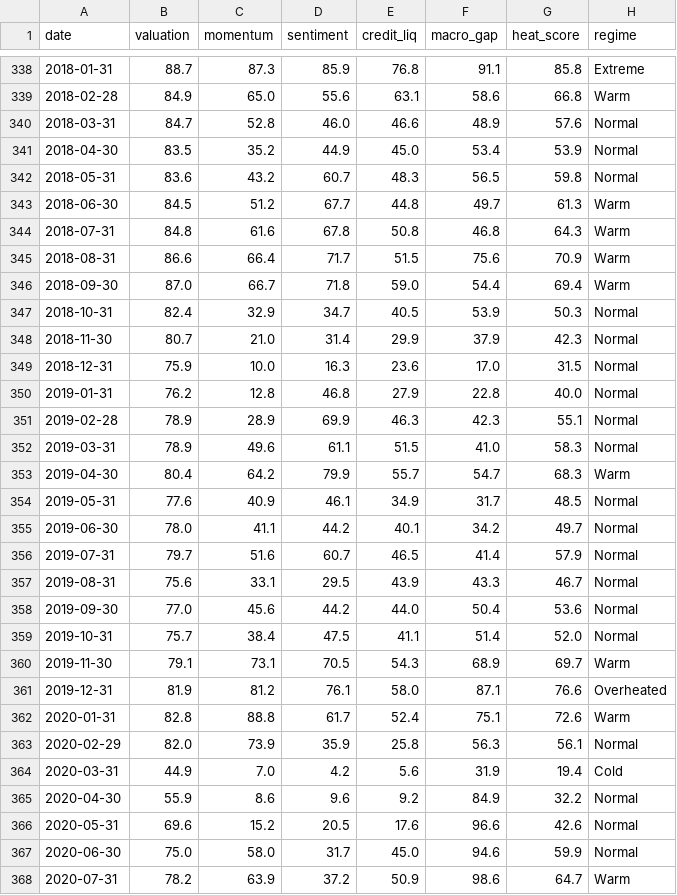
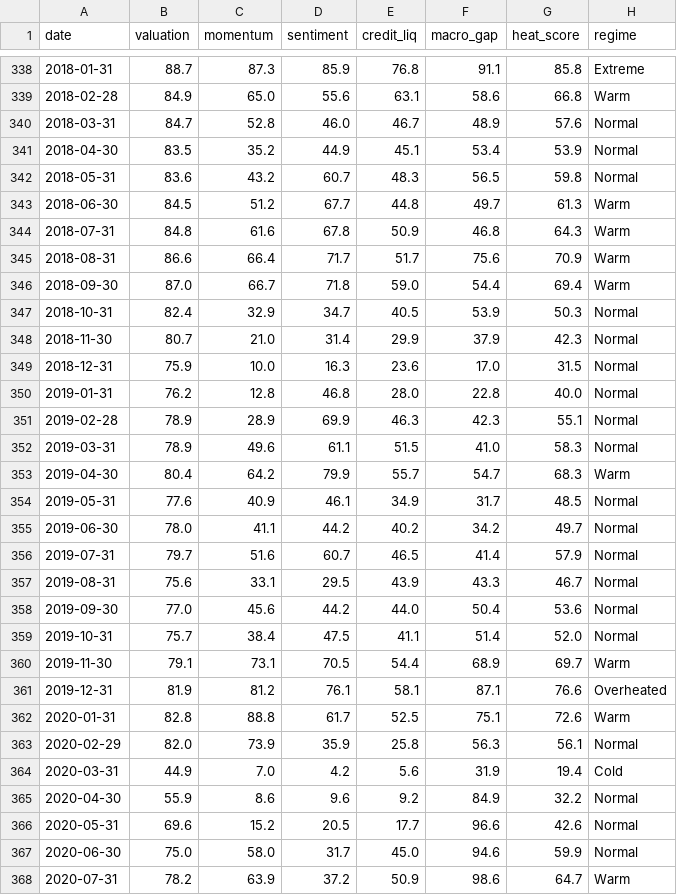
Before and after one commit to berset88/market-heat-fragility-score, a CSV file: data/heat_score_history.csv, drawn as a sheet; only a part is shown, gaps mark what is left out; the diff covers the shown part only.

```diff
--- a/data/heat_score_history.csv
+++ b/data/heat_score_history.csv
@@ -339,8 +339,8 @@ date,valuation,momentum,sentiment,credit_liq,macro_gap,heat_score,regime
 2018-02-28,84.9,65.0,55.6,63.1,58.6,66.8,Warm
-2018-03-31,84.7,52.8,46.0,46.6,48.9,57.6,Normal
-2018-04-30,83.5,35.2,44.9,45.0,53.4,53.9,Normal
+2018-03-31,84.7,52.8,46.0,46.7,48.9,57.6,Normal
+2018-04-30,83.5,35.2,44.9,45.1,53.4,53.9,Normal
 2018-05-31,83.6,43.2,60.7,48.3,56.5,59.8,Normal
 2018-06-30,84.5,51.2,67.7,44.8,49.7,61.3,Warm
-2018-07-31,84.8,61.6,67.8,50.8,46.8,64.3,Warm
-2018-08-31,86.6,66.4,71.7,51.5,75.6,70.9,Warm
+2018-07-31,84.8,61.6,67.8,50.9,46.8,64.3,Warm
+2018-08-31,86.6,66.4,71.7,51.7,75.6,70.9,Warm
 2018-09-30,87.0,66.7,71.8,59.0,54.4,69.4,Warm
@@ -349,3 +349,3 @@ date,valuation,momentum,sentiment,credit_liq,macro_gap,heat_score,regime
 2018-12-31,75.9,10.0,16.3,23.6,17.0,31.5,Normal
-2019-01-31,76.2,12.8,46.8,27.9,22.8,40.0,Normal
+2019-01-31,76.2,12.8,46.8,28.0,22.8,40.0,Normal
 2019-02-28,78.9,28.9,69.9,46.3,42.3,55.1,Normal
@@ -354,3 +354,3 @@ date,valuation,momentum,sentiment,credit_liq,macro_gap,heat_score,regime
 2019-05-31,77.6,40.9,46.1,34.9,31.7,48.5,Normal
-2019-06-30,78.0,41.1,44.2,40.1,34.2,49.7,Normal
+2019-06-30,78.0,41.1,44.2,40.2,34.2,49.7,Normal
 2019-07-31,79.7,51.6,60.7,46.5,41.4,57.9,Normal
@@ -359,5 +359,5 @@ date,valuation,momentum,sentiment,credit_liq,macro_gap,heat_score,regime
 2019-10-31,75.7,38.4,47.5,41.1,51.4,52.0,Normal
-2019-11-30,79.1,73.1,70.5,54.3,68.9,69.7,Warm
-2019-12-31,81.9,81.2,76.1,58.0,87.1,76.6,Overheated
-2020-01-31,82.8,88.8,61.7,52.4,75.1,72.6,Warm
+2019-11-30,79.1,73.1,70.5,54.4,68.9,69.7,Warm
+2019-12-31,81.9,81.2,76.1,58.1,87.1,76.6,Overheated
+2020-01-31,82.8,88.8,61.7,52.5,75.1,72.6,Warm
 2020-02-29,82.0,73.9,35.9,25.8,56.3,56.1,Normal
@@ -365,3 +365,3 @@ date,valuation,momentum,sentiment,credit_liq,macro_gap,heat_score,regime
 2020-04-30,55.9,8.6,9.6,9.2,84.9,32.2,Normal
-2020-05-31,69.6,15.2,20.5,17.6,96.6,42.6,Normal
+2020-05-31,69.6,15.2,20.5,17.7,96.6,42.6,Normal
 2020-06-30,75.0,58.0,31.7,45.0,94.6,59.9,Normal
```
Also changed, not shown: 1 added row and 70 edited cells elsewhere in this file, data/cape.csv, data/fred_daily_master.csv, 5 other files.
